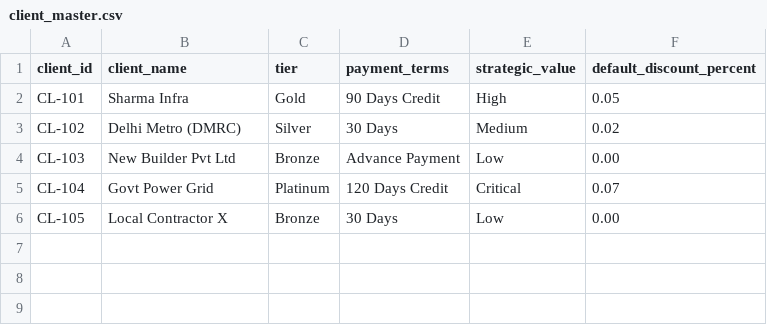
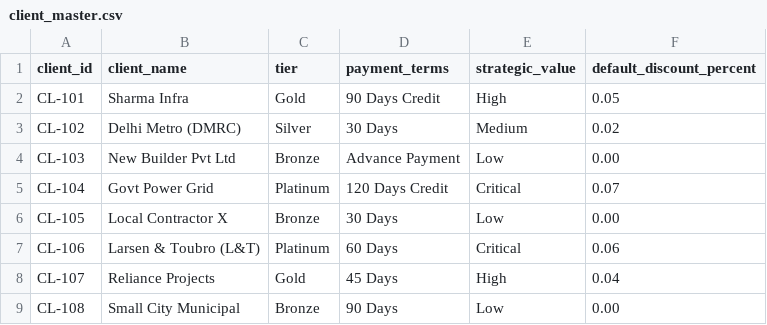
Before and after one commit to monilsavaliya/Techathon, a CSV file: price/database/strategic factors/client_master.csv, drawn as a sheet.

```diff
--- a/price/database/strategic factors/client_master.csv
+++ b/price/database/strategic factors/client_master.csv
@@ -6 +6,4 @@ CL-104,Govt Power Grid,Platinum,120 Days Credit,Critical,0.07
 CL-105,Local Contractor X,Bronze,30 Days,Low,0.00
+CL-106,Larsen & Toubro (L&T),Platinum,60 Days,Critical,0.06
+CL-107,Reliance Projects,Gold,45 Days,High,0.04
+CL-108,Small City Municipal,Bronze,90 Days,Low,0.00
```
Also changed, not shown: price/database/base cost/factory_inventory_master.csv, price/database/base cost/material_master.csv, 9 other files.
